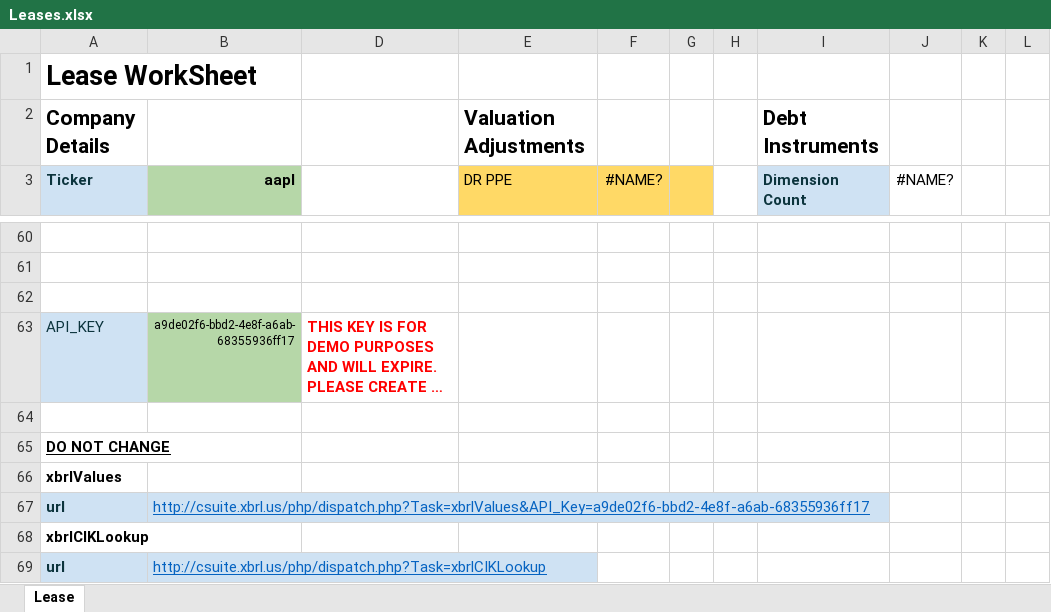
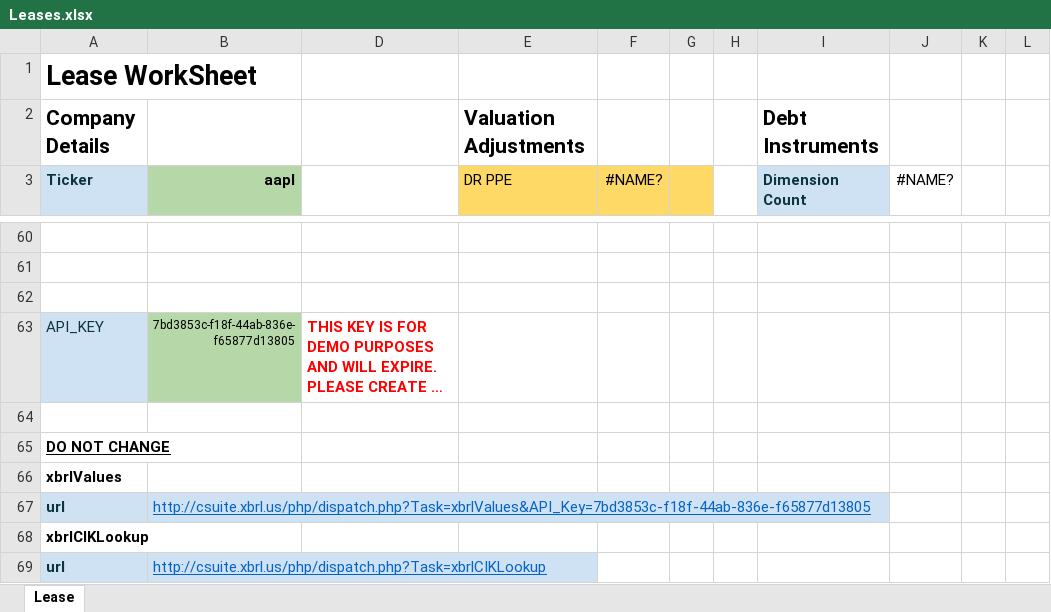
Before and after one commit to xbrlus/xbrl-api, an Excel workbook: templates/Leases.xlsx, sheet Lease, drawn as a sheet; only a part is shown, gaps mark what is left out; long unchanged cells end in …; values as stored, in another font and other column widths than the file's, no borders; the diff names each change by its address in the sheet, - before the commit and + after, or states it on an @@ line.

```diff
--- a/templates/Leases.xlsx (sheet Lease)
+++ b/templates/Leases.xlsx (sheet Lease)
-B63 (aapl): a9de02f6-bbd2-4e8f-a6ab-68355936ff17
+B63 (aapl): 7bd3853c-f18f-44ab-836e-f65877d13805
-B67 (aapl): http://csuite.xbrl.us/php/dispatch.php?Task=xbrlValues&API_Key=a9de02f6-bbd2-4e8f-a6ab-68355936ff17
+B67 (aapl): http://csuite.xbrl.us/php/dispatch.php?Task=xbrlValues&API_Key=7bd3853c-f18f-44ab-836e-f65877d13805
```
Also changed, not shown: hidden cells, templates/BSCompare.xlsm, templates/BSCompare.xlsx, 3 other files.
